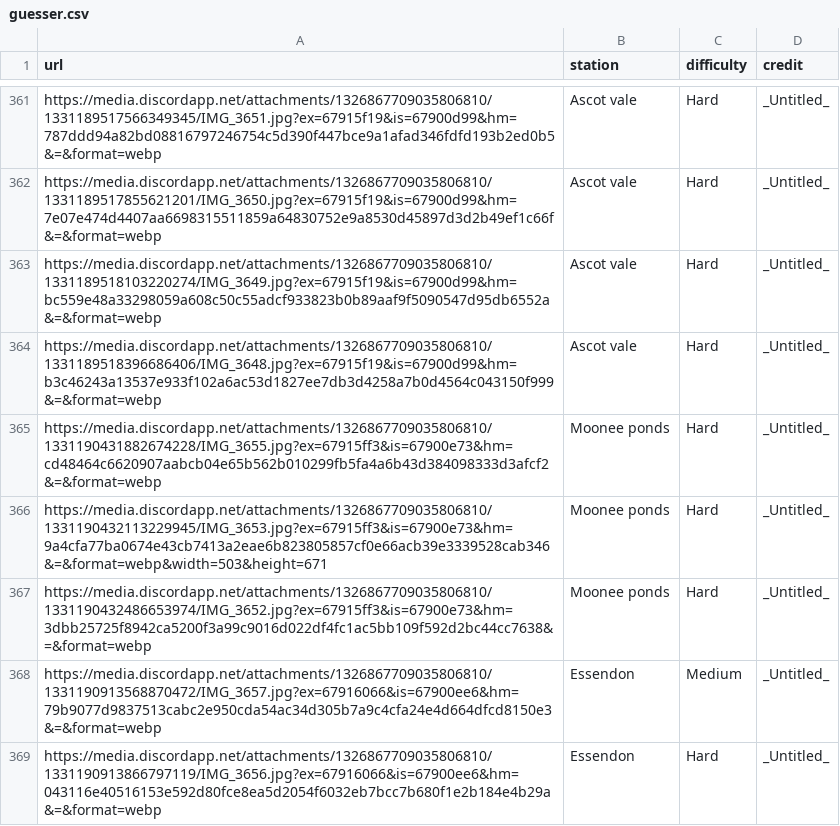
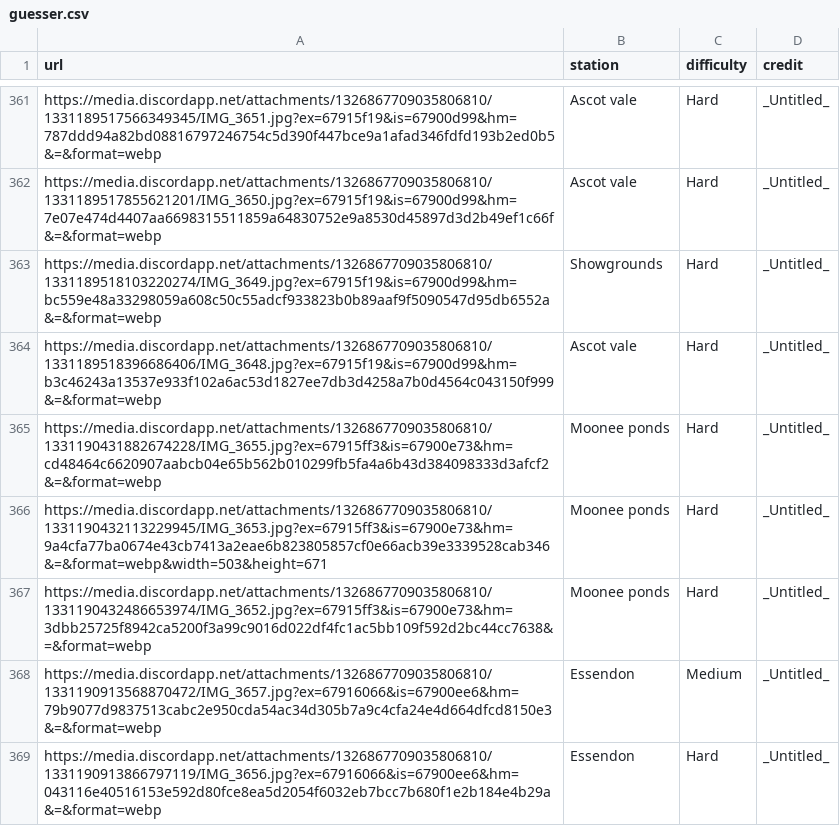
Before and after one commit to XM9G/railway-photos, a CSV file: botgames/guesser.csv, drawn as a sheet; only a part is shown, gaps mark what is left out.

Commit message:
fixed guesse image

```diff
--- a/botgames/guesser.csv
+++ b/botgames/guesser.csv
@@ -362,3 +362,3 @@ https://media.discordapp.net/attachments/1326867709035806810/1331189517566349345
 https://media.discordapp.net/attachments/1326867709035806810/1331189517855621201/IMG_3650.jpg?ex=67915f19&is=67900d99&hm=7e07e474d4407aa6698315511859a64830752e9a8530d45897d3d2b49ef1c66f&=&format=webp,Ascot vale,Hard,_Untitled_
-https://media.discordapp.net/attachments/1326867709035806810/1331189518103220274/IMG_3649.jpg?ex=67915f19&is=67900d99&hm=bc559e48a33298059a608c50c55adcf933823b0b89aaf9f5090547d95db6552a&=&format=webp,Ascot vale,Hard,_Untitled_
+https://media.discordapp.net/attachments/1326867709035806810/1331189518103220274/IMG_3649.jpg?ex=67915f19&is=67900d99&hm=bc559e48a33298059a608c50c55adcf933823b0b89aaf9f5090547d95db6552a&=&format=webp,Showgrounds,Hard,_Untitled_
 https://media.discordapp.net/attachments/1326867709035806810/1331189518396686406/IMG_3648.jpg?ex=67915f19&is=67900d99&hm=b3c46243a13537e933f102a6ac53d1827ee7db3d4258a7b0d4564c043150f999&=&format=webp,Ascot vale,Hard,_Untitled_
```
